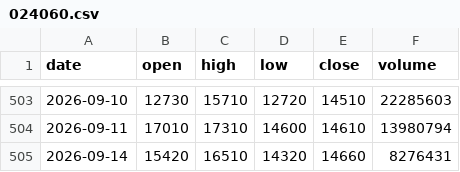
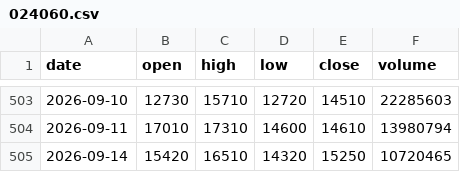
Before and after one commit to dg4989001-coder/chart-today, a CSV file: data/024060.csv, drawn as a sheet; only a part is shown, gaps mark what is left out.

```diff
--- a/data/024060.csv
+++ b/data/024060.csv
@@ -504,2 +504,2 @@ date,open,high,low,close,volume
 2026-09-11,17010,17310,14600,14610,13980794
-2026-09-14,15420,16510,14320,14660,8276431
+2026-09-14,15420,16510,14320,15250,10720465
```
Also changed, not shown: data/000660.csv, data/001820.csv, 56 other files.
